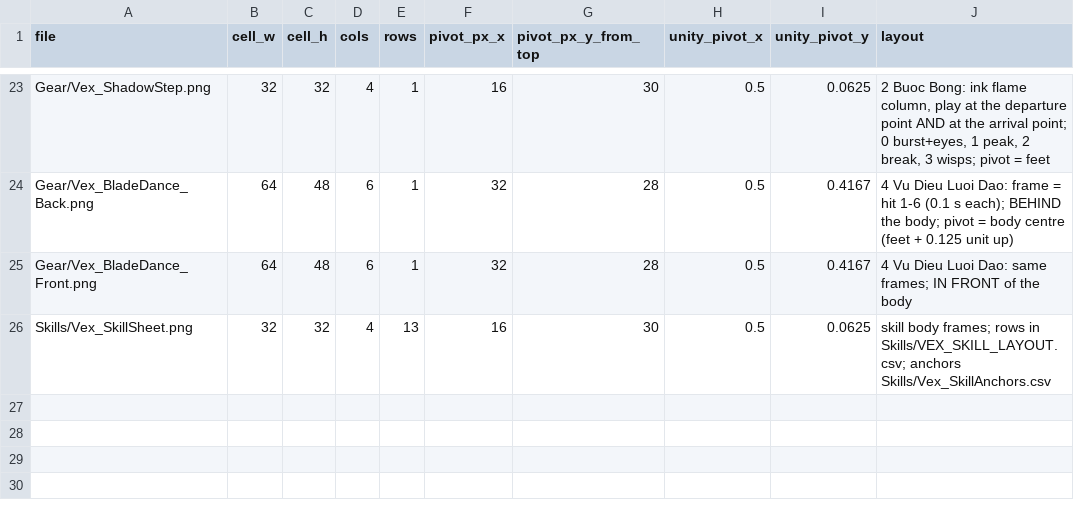
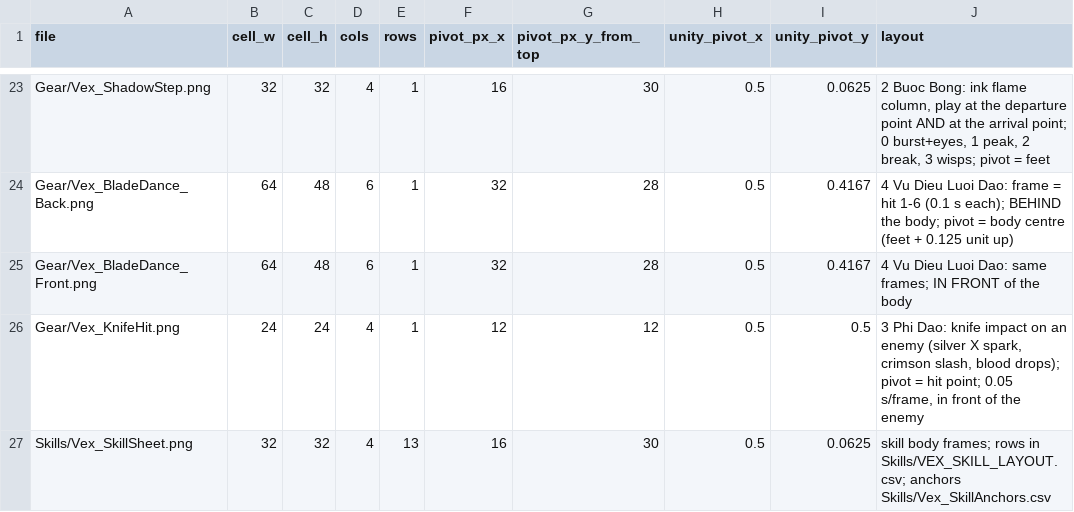
Before and after one commit to PhamHoangPhucDev/MyGame, a CSV file: Docs/ReferenceRebuild/R2/R2C_OriginalHero/unity_export_vex/VEX_MANIFEST.csv, drawn as a sheet; only a part is shown, gaps mark what is left out; the diff names each change by its address in the sheet, - before the commit and + after, or states it on an @@ line.

```diff
--- a/Docs/ReferenceRebuild/R2/R2C_OriginalHero/unity_export_vex/VEX_MANIFEST.csv
+++ b/Docs/ReferenceRebuild/R2/R2C_OriginalHero/unity_export_vex/VEX_MANIFEST.csv
+row 26: Gear/Vex_KnifeHit.png | 24 | 24 | 4 | 1 | 12 | 12 | 0.5 | 0.5 | 3 Phi Dao: knife impact on an enemy (silver X spark, crimson slash, blood drops); pivot = hit point; 0.05 s/frame, in front of the enemy
```
Also changed, not shown: Docs/ReferenceRebuild/R2/R2C_OriginalHero/unity_export_lyra/LYRA_MANIFEST.csv, 8 other files.
